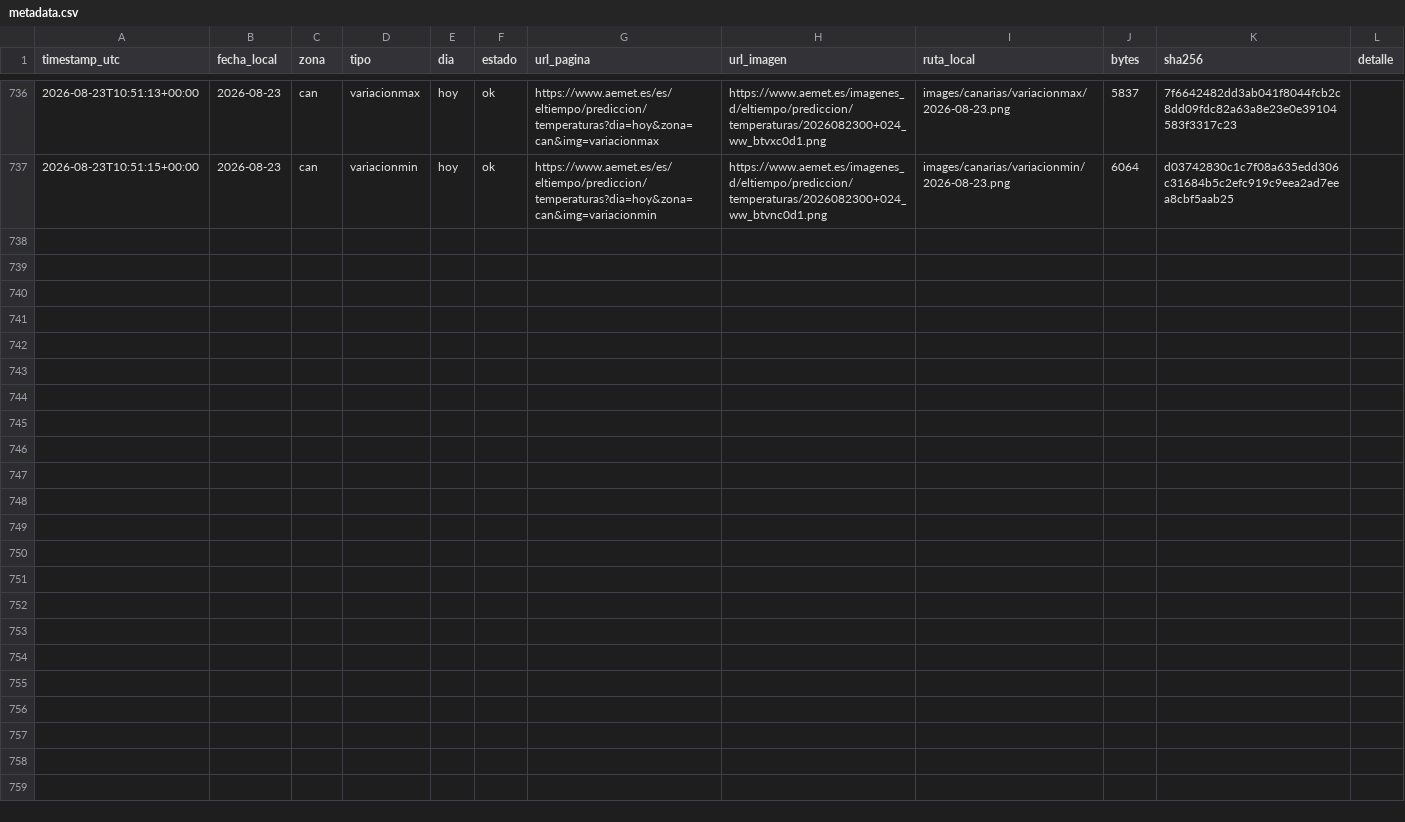
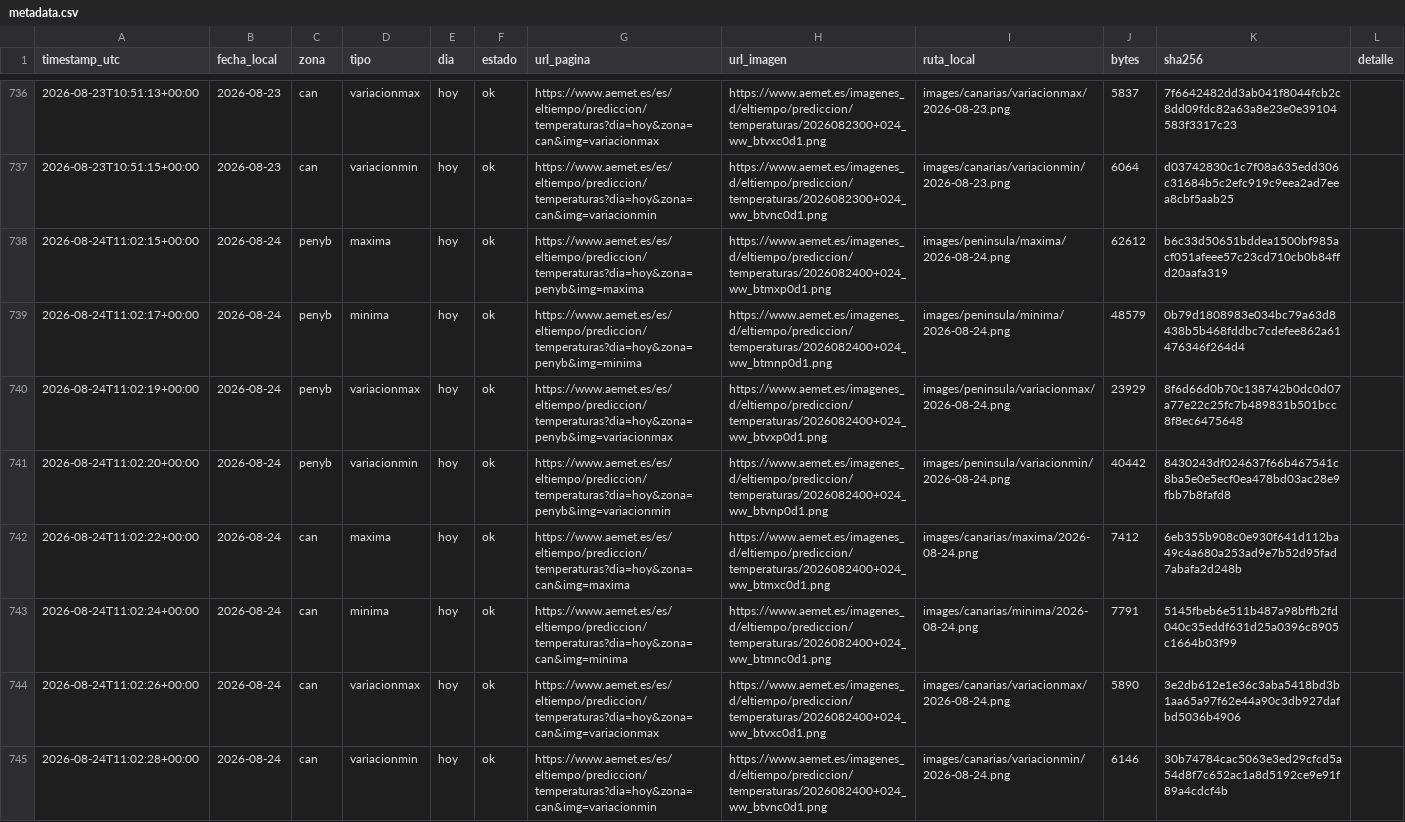
Before and after one commit to prestigyo/refugio-climatico, a CSV file: aemet-temperaturas/metadata.csv, drawn as a sheet; only a part is shown, gaps mark what is left out.

```diff
--- a/aemet-temperaturas/metadata.csv
+++ b/aemet-temperaturas/metadata.csv
@@ -737 +737,9 @@ timestamp_utc,fecha_local,zona,tipo,dia,estado,url_pagina,url_imagen,ruta_local,
 2026-08-23T10:51:15+00:00,2026-08-23,can,variacionmin,hoy,ok,https://www.aemet.es/es/eltiempo/prediccion/temperaturas?dia=hoy&zona=can&img=variacionmin,https://www.aemet.es/imagenes_d/eltiempo/prediccion/temperaturas/2026082300+024_ww_btvnc0d1.png,images/canarias/variacionmin/2026-08-23.png,6064,d03742830c1c7f08a635edd306c31684b5c2efc919c9eea2ad7eea8cbf5aab25,
+2026-08-24T11:02:15+00:00,2026-08-24,penyb,maxima,hoy,ok,https://www.aemet.es/es/eltiempo/prediccion/temperaturas?dia=hoy&zona=penyb&img=maxima,https://www.aemet.es/imagenes_d/eltiempo/prediccion/temperaturas/2026082400+024_ww_btmxp0d1.png,images/peninsula/maxima/2026-08-24.png,62612,b6c33d50651bddea1500bf985acf051afeee57c23cd710cb0b84ffd20aafa319,
+2026-08-24T11:02:17+00:00,2026-08-24,penyb,minima,hoy,ok,https://www.aemet.es/es/eltiempo/prediccion/temperaturas?dia=hoy&zona=penyb&img=minima,https://www.aemet.es/imagenes_d/eltiempo/prediccion/temperaturas/2026082400+024_ww_btmnp0d1.png,images/peninsula/minima/2026-08-24.png,48579,0b79d1808983e034bc79a63d8438b5b468fddbc7cdefee862a61476346f264d4,
+2026-08-24T11:02:19+00:00,2026-08-24,penyb,variacionmax,hoy,ok,https://www.aemet.es/es/eltiempo/prediccion/temperaturas?dia=hoy&zona=penyb&img=variacionmax,https://www.aemet.es/imagenes_d/eltiempo/prediccion/temperaturas/2026082400+024_ww_btvxp0d1.png,images/peninsula/variacionmax/2026-08-24.png,23929,8f6d66d0b70c138742b0dc0d07a77e22c25fc7b489831b501bcc8f8ec6475648,
+2026-08-24T11:02:20+00:00,2026-08-24,penyb,variacionmin,hoy,ok,https://www.aemet.es/es/eltiempo/prediccion/temperaturas?dia=hoy&zona=penyb&img=variacionmin,https://www.aemet.es/imagenes_d/eltiempo/prediccion/temperaturas/2026082400+024_ww_btvnp0d1.png,images/peninsula/variacionmin/2026-08-24.png,40442,8430243df024637f66b467541c8ba5e0e5ecf0ea478bd03ac28e9fbb7b8fafd8,
+2026-08-24T11:02:22+00:00,2026-08-24,can,maxima,hoy,ok,https://www.aemet.es/es/eltiempo/prediccion/temperaturas?dia=hoy&zona=can&img=maxima,https://www.aemet.es/imagenes_d/eltiempo/prediccion/temperaturas/2026082400+024_ww_btmxc0d1.png,images/canarias/maxima/2026-08-24.png,7412,6eb355b908c0e930f641d112ba49c4a680a253ad9e7b52d95fad7abafa2d248b,
+2026-08-24T11:02:24+00:00,2026-08-24,can,minima,hoy,ok,https://www.aemet.es/es/eltiempo/prediccion/temperaturas?dia=hoy&zona=can&img=minima,https://www.aemet.es/imagenes_d/eltiempo/prediccion/temperaturas/2026082400+024_ww_btmnc0d1.png,images/canarias/minima/2026-08-24.png,7791,5145fbeb6e511b487a98bffb2fd040c35eddf631d25a0396c8905c1664b03f99,
+2026-08-24T11:02:26+00:00,2026-08-24,can,variacionmax,hoy,ok,https://www.aemet.es/es/eltiempo/prediccion/temperaturas?dia=hoy&zona=can&img=variacionmax,https://www.aemet.es/imagenes_d/eltiempo/prediccion/temperaturas/2026082400+024_ww_btvxc0d1.png,images/canarias/variacionmax/2026-08-24.png,5890,3e2db612e1e36c3aba5418bd3b1aa65a97f62e44a90c3db927dafbd5036b4906,
+2026-08-24T11:02:28+00:00,2026-08-24,can,variacionmin,hoy,ok,https://www.aemet.es/es/eltiempo/prediccion/temperaturas?dia=hoy&zona=can&img=variacionmin,https://www.aemet.es/imagenes_d/eltiempo/prediccion/temperaturas/2026082400+024_ww_btvnc0d1.png,images/canarias/variacionmin/2026-08-24.png,6146,30b74784cac5063e3ed29cfcd5a54d8f7c652ac1a8d5192ce9e91f89a4cdcf4b,
```
Also changed, not shown: aemet-temperaturas/datos/estaciones.csv, 9 other files.
